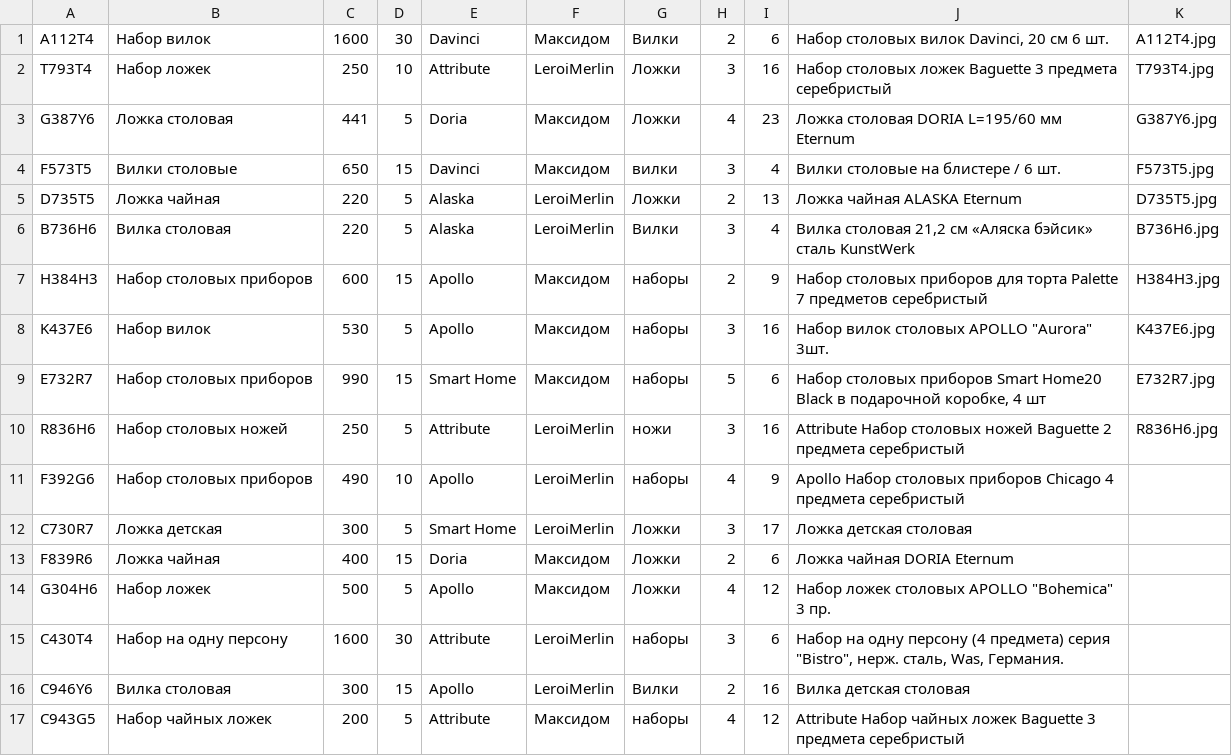
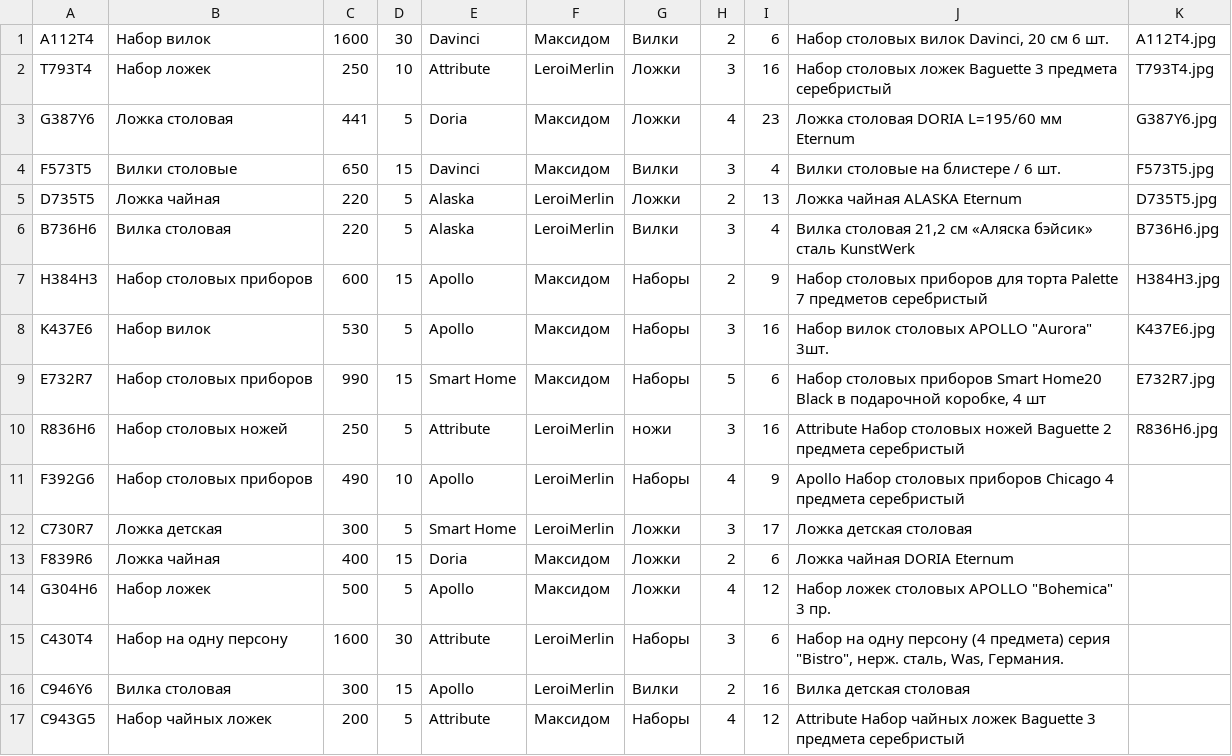
Before and after one commit to Leo506/Povarenok, a CSV file: DemoExam/DatabaseFiller/Data/Product.csv, drawn as a sheet; only a part is shown; the diff covers the shown part only.

Commit message:
fix data source

```diff
--- a/DemoExam/DatabaseFiller/Data/Product.csv
+++ b/DemoExam/DatabaseFiller/Data/Product.csv
@@ -3,10 +3,10 @@ T793T4;Набор ложек;250;10;Attribute;LeroiMerlin;Ложки;3;16;Наб
 G387Y6;Ложка столовая;441;5;Doria;Максидом;Ложки;4;23;Ложка столовая DORIA L=195/60 мм Eternum;G387Y6.jpg;
-F573T5;Вилки столовые;650;15;Davinci;Максидом;вилки;3;4;Вилки столовые на блистере / 6 шт.;F573T5.jpg;
+F573T5;Вилки столовые;650;15;Davinci;Максидом;Вилки;3;4;Вилки столовые на блистере / 6 шт.;F573T5.jpg;
 D735T5;Ложка чайная;220;5;Alaska;LeroiMerlin;Ложки;2;13;Ложка чайная ALASKA Eternum;D735T5.jpg;
 B736H6;Вилка столовая;220;5;Alaska;LeroiMerlin;Вилки;3;4;Вилка столовая 21,2 см «Аляска бэйсик» сталь KunstWerk;B736H6.jpg;
-H384H3;Набор столовых приборов;600;15;Apollo;Максидом;наборы;2;9;Набор столовых приборов для торта Palette 7 предметов серебристый;H384H3.jpg;
-K437E6;Набор вилок;530;5;Apollo;Максидом;наборы;3;16;"Набор вилок столовых APOLLO ""Aurora"" 3шт.";K437E6.jpg;
-E732R7;Набор столовых приборов;990;15;Smart Home;Максидом;наборы;5;6;Набор столовых приборов Smart Home20 Black в подарочной коробке, 4 шт;E732R7.jpg;
+H384H3;Набор столовых приборов;600;15;Apollo;Максидом;Наборы;2;9;Набор столовых приборов для торта Palette 7 предметов серебристый;H384H3.jpg;
+K437E6;Набор вилок;530;5;Apollo;Максидом;Наборы;3;16;"Набор вилок столовых APOLLO ""Aurora"" 3шт.";K437E6.jpg;
+E732R7;Набор столовых приборов;990;15;Smart Home;Максидом;Наборы;5;6;Набор столовых приборов Smart Home20 Black в подарочной коробке, 4 шт;E732R7.jpg;
 R836H6;Набор  столовых ножей;250;5;Attribute;LeroiMerlin;ножи;3;16;Attribute Набор столовых ножей Baguette 2 предмета серебристый;R836H6.jpg;
-F392G6;Набор столовых приборов;490;10;Apollo;LeroiMerlin;наборы;4;9;Apollo Набор столовых приборов Chicago 4 предмета серебристый;;
+F392G6;Набор столовых приборов;490;10;Apollo;LeroiMerlin;Наборы;4;9;Apollo Набор столовых приборов Chicago 4 предмета серебристый;;
 C730R7;Ложка детская;300;5;Smart Home;LeroiMerlin;Ложки;3;17;Ложка детская столовая;;
@@ -14,4 +14,4 @@ F839R6;Ложка чайная;400;15;Doria;Максидом;Ложки;2;6;Ло
 G304H6;Набор ложек;500;5;Apollo;Максидом;Ложки;4;12;"Набор ложек столовых APOLLO ""Bohemica"" 3 пр.";;
-C430T4;Набор на одну персону;1600;30;Attribute;LeroiMerlin;наборы;3;6;"Набор на одну персону (4 предмета) серия ""Bistro"", нерж. сталь, Was, Германия.";;
+C430T4;Набор на одну персону;1600;30;Attribute;LeroiMerlin;Наборы;3;6;"Набор на одну персону (4 предмета) серия ""Bistro"", нерж. сталь, Was, Германия.";;
 C946Y6;Вилка столовая;300;15;Apollo;LeroiMerlin;Вилки;2;16;Вилка детская столовая;;
-C943G5;Набор чайных ложек;200;5;Attribute;Максидом;наборы;4;12;Attribute Набор чайных ложек Baguette 3 предмета серебристый;;
+C943G5;Набор чайных ложек;200;5;Attribute;Максидом;Наборы;4;12;Attribute Набор чайных ложек Baguette 3 предмета серебристый;;
```
Also changed, not shown: 8 edited cells elsewhere in this file, 1 other file.
